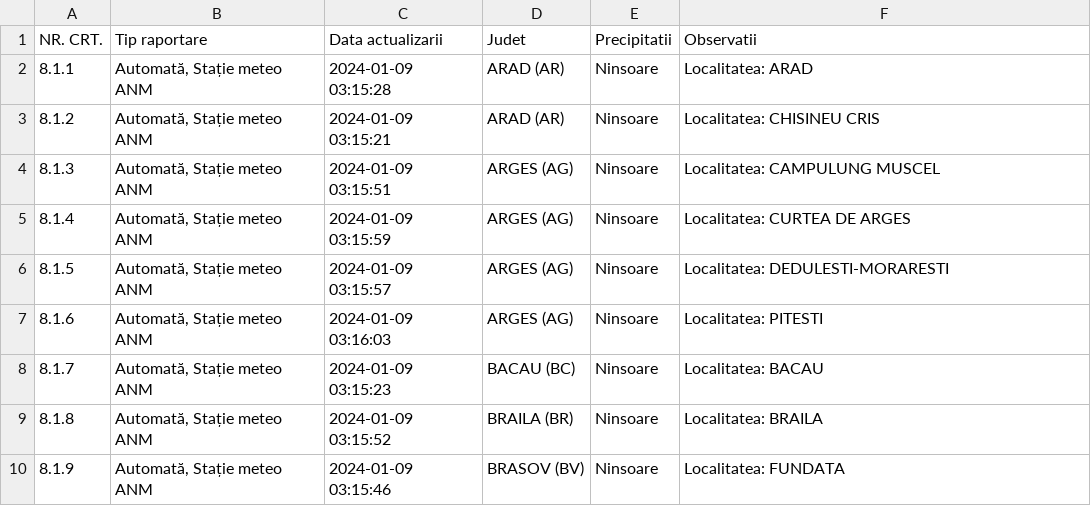
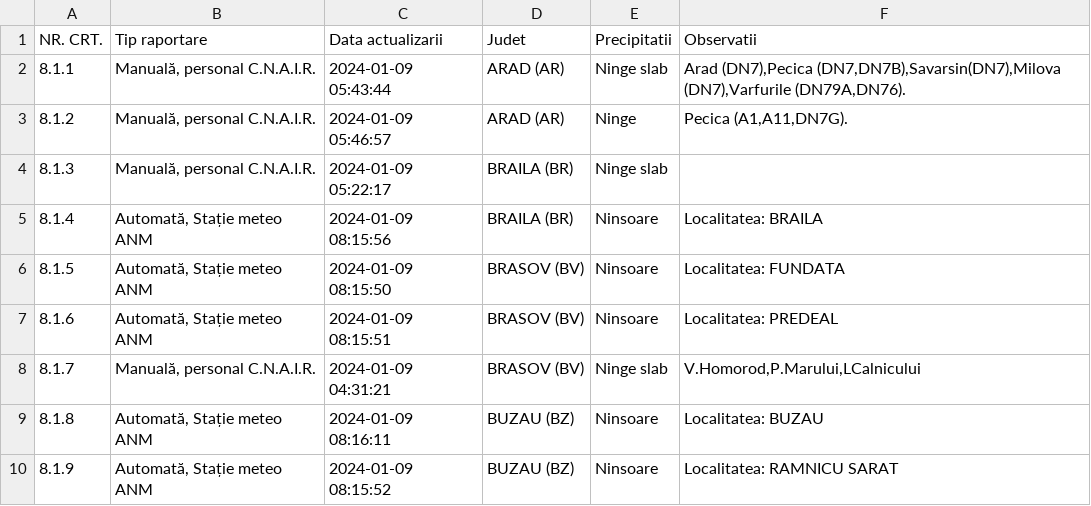
Before and after one commit to gov2-ro/prometeu, a CSV file: data/andnet/csv/meteo.csv, drawn as a sheet; only a part is shown; the diff covers the shown part only.

```diff
--- a/data/andnet/csv/meteo.csv
+++ b/data/andnet/csv/meteo.csv
@@ -1,10 +1,10 @@
 NR. CRT.,Tip raportare,Data actualizarii,Judet,Precipitatii,Observatii
-8.1.1,"Automată, Stație meteo ANM",2024-01-09 03:15:28,ARAD (AR),Ninsoare,Localitatea: ARAD
-8.1.2,"Automată, Stație meteo ANM",2024-01-09 03:15:21,ARAD (AR),Ninsoare,Localitatea: CHISINEU CRIS
-8.1.3,"Automată, Stație meteo ANM",2024-01-09 03:15:51,ARGES (AG),Ninsoare,Localitatea: CAMPULUNG MUSCEL
-8.1.4,"Automată, Stație meteo ANM",2024-01-09 03:15:59,ARGES (AG),Ninsoare,Localitatea: CURTEA DE ARGES
-8.1.5,"Automată, Stație meteo ANM",2024-01-09 03:15:57,ARGES (AG),Ninsoare,Localitatea: DEDULESTI-MORARESTI
-8.1.6,"Automată, Stație meteo ANM",2024-01-09 03:16:03,ARGES (AG),Ninsoare,Localitatea: PITESTI
-8.1.7,"Automată, Stație meteo ANM",2024-01-09 03:15:23,BACAU (BC),Ninsoare,Localitatea: BACAU
-8.1.8,"Automată, Stație meteo ANM",2024-01-09 03:15:52,BRAILA (BR),Ninsoare,Localitatea: BRAILA
-8.1.9,"Automată, Stație meteo ANM",2024-01-09 03:15:46,BRASOV (BV),Ninsoare,Localitatea: FUNDATA
+8.1.1,"Manuală, personal C.N.A.I.R.",2024-01-09 05:43:44,ARAD (AR),Ninge slab,"Arad (DN7),Pecica (DN7,DN7B),Savarsin(DN7),Milova (DN7),Varfurile (DN79A,DN76)."
+8.1.2,"Manuală, personal C.N.A.I.R.",2024-01-09 05:46:57,ARAD (AR),Ninge,"Pecica (A1,A11,DN7G)."
+8.1.3,"Manuală, personal C.N.A.I.R.",2024-01-09 05:22:17,BRAILA (BR),Ninge slab,
+8.1.4,"Automată, Stație meteo ANM",2024-01-09 08:15:56,BRAILA (BR),Ninsoare,Localitatea: BRAILA
+8.1.5,"Automată, Stație meteo ANM",2024-01-09 08:15:50,BRASOV (BV),Ninsoare,Localitatea: FUNDATA
+8.1.6,"Automată, Stație meteo ANM",2024-01-09 08:15:51,BRASOV (BV),Ninsoare,Localitatea: PREDEAL
+8.1.7,"Manuală, personal C.N.A.I.R.",2024-01-09 04:31:21,BRASOV (BV),Ninge slab,"V.Homorod,P.Marului,LCalnicului"
+8.1.8,"Automată, Stație meteo ANM",2024-01-09 08:16:11,BUZAU (BZ),Ninsoare,Localitatea: BUZAU
+8.1.9,"Automată, Stație meteo ANM",2024-01-09 08:15:52,BUZAU (BZ),Ninsoare,Localitatea: RAMNICU SARAT
```
Also changed, not shown: 6 added rows and 118 edited cells elsewhere in this file, data/andnet/csv/72-starea-părții-carosabile.csv, data/andnet/csv/73-măsuri.csv, 30 other files.
